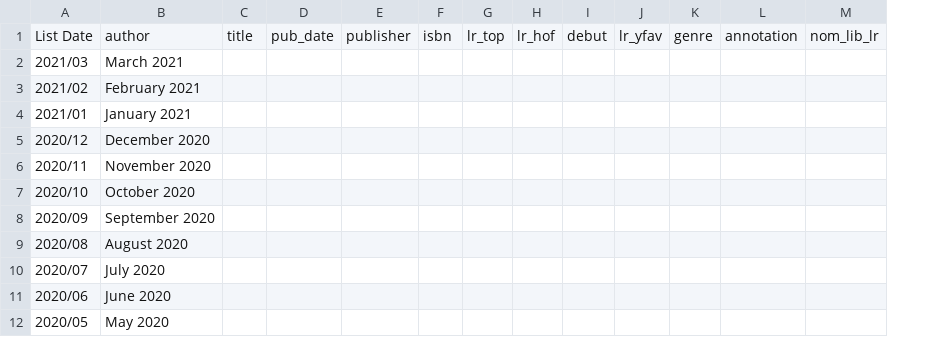
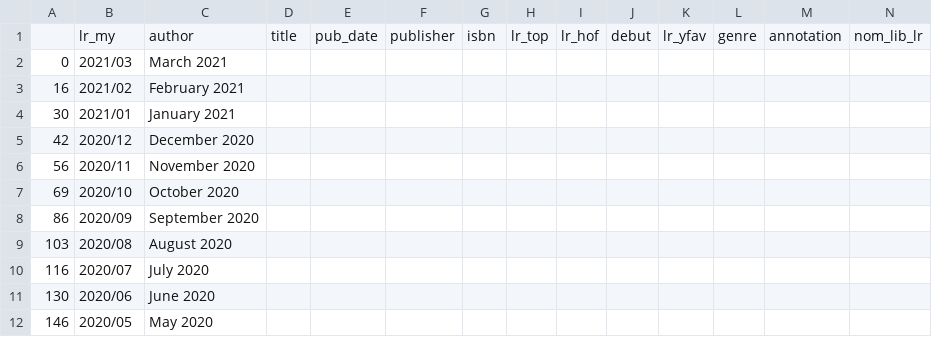
Before and after one commit to ataylor624/INFO2950, a CSV file: Phase IV/LibraryReads_NoTitle.csv, drawn as a sheet; only a part is shown; addresses are those after the commit; the diff names each change by its address in the sheet, - before the commit and + after, or states it on an @@ line.

Commit message:
Phase V

```diff
--- a/Phase IV/LibraryReads_NoTitle.csv
+++ b/Phase IV/LibraryReads_NoTitle.csv
+column A, rows 2-12: 0 | 16 | 30 | 42 | 56 | 69 | 86 | 103 | 116 | 130 | 146
-B1: List Date
+B1: lr_my
```
Also changed, not shown: 13 other files.
